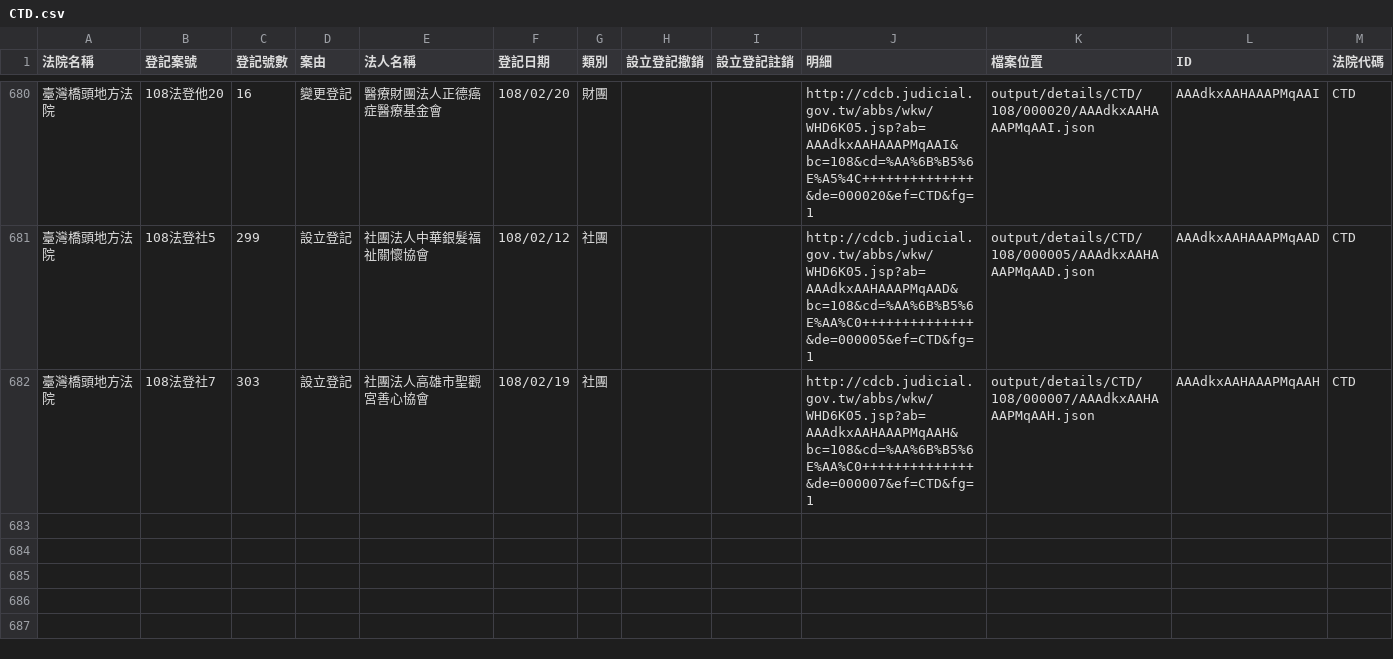
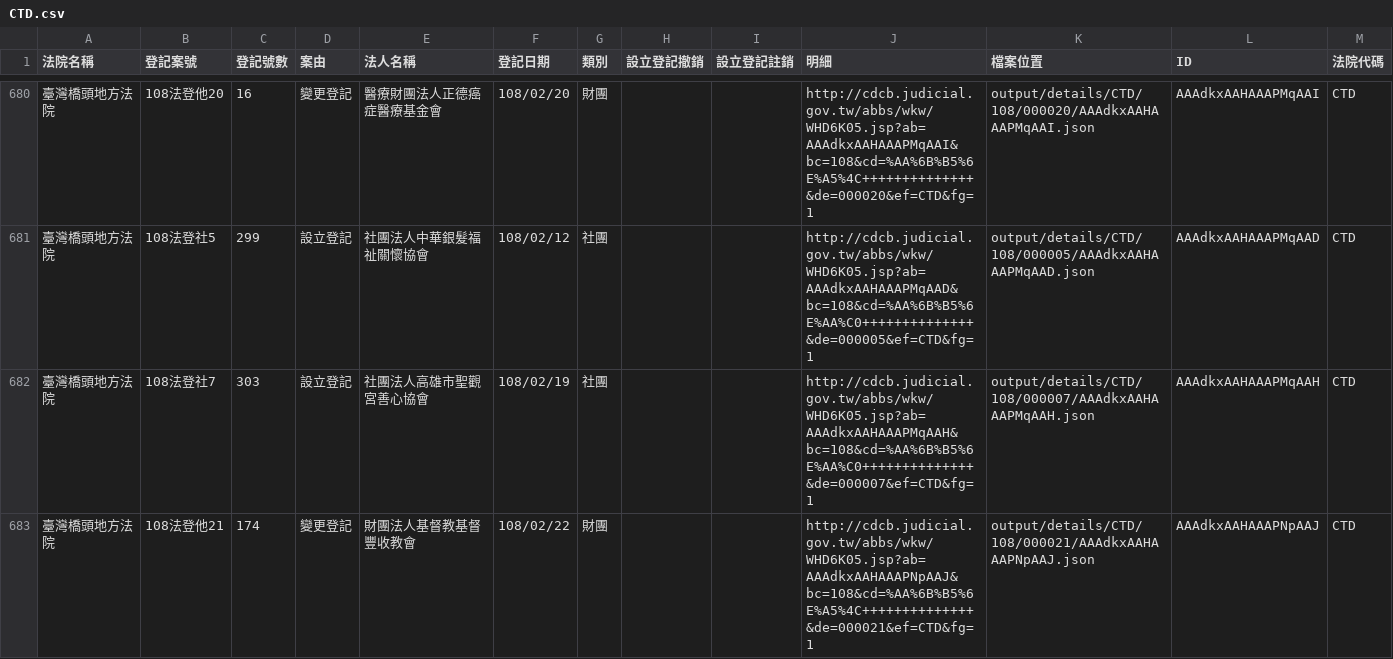
Before and after one commit to g0v/foundationtw, a CSV file: output/lists/CTD.csv, drawn as a sheet; only a part is shown, gaps mark what is left out; the diff names each change by its address in the sheet, - before the commit and + after, or states it on an @@ line.

```diff
--- a/output/lists/CTD.csv
+++ b/output/lists/CTD.csv
+row 683: 臺灣橋頭地方法院 | 108法登他21 | 174 | 變更登記 | 財團法人基督教基督豐收教會 | 108/02/22 | 財團 |  |  | http://cdcb.judicial.gov.tw/abbs/wkw/WHD6K05.jsp?ab=AAAdkxAAHAAAPNpAAJ&bc=108&cd=%AA%6B%B5%6E%A5%4C++++++++++++++&de=000021&ef=CTD&fg=1 | output/details/CTD/108/000021/AAAdkxAAHAAAPNpAAJ.json | AAAdkxAAHAAAPNpAAJ | CTD
```
Also changed, not shown: output/lists/CYD.csv, output/lists/HLD.csv, 33 other files.
